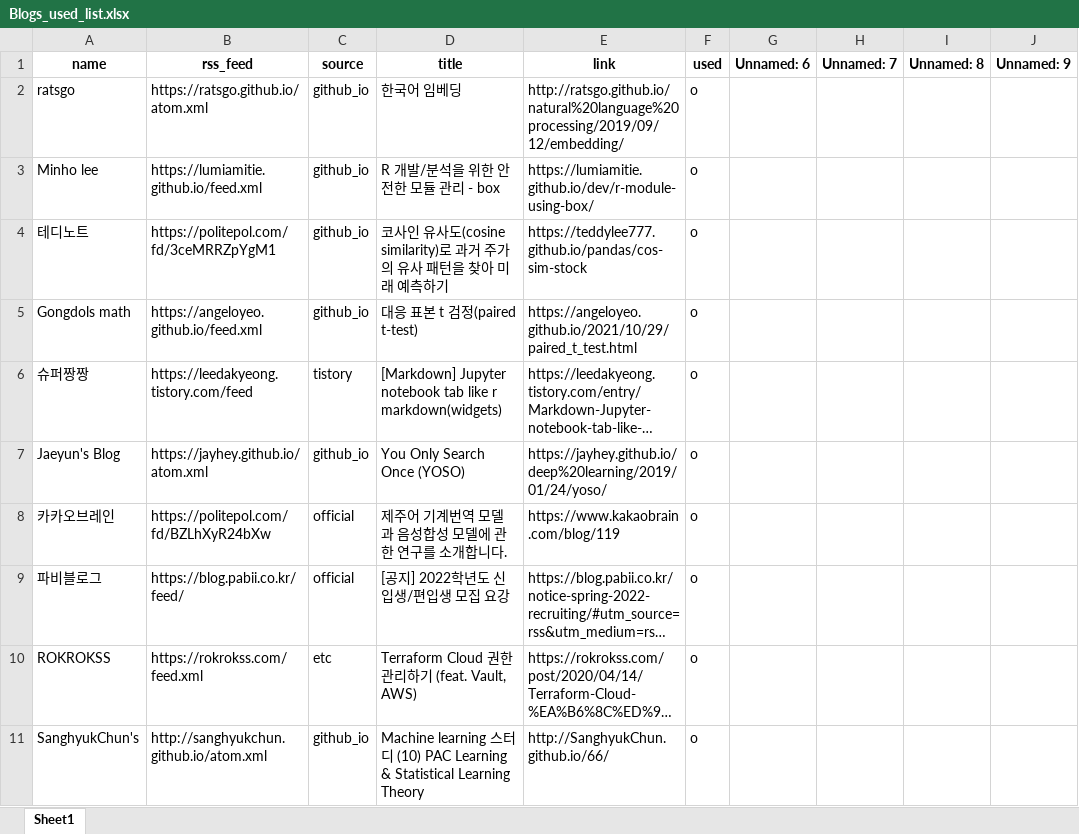
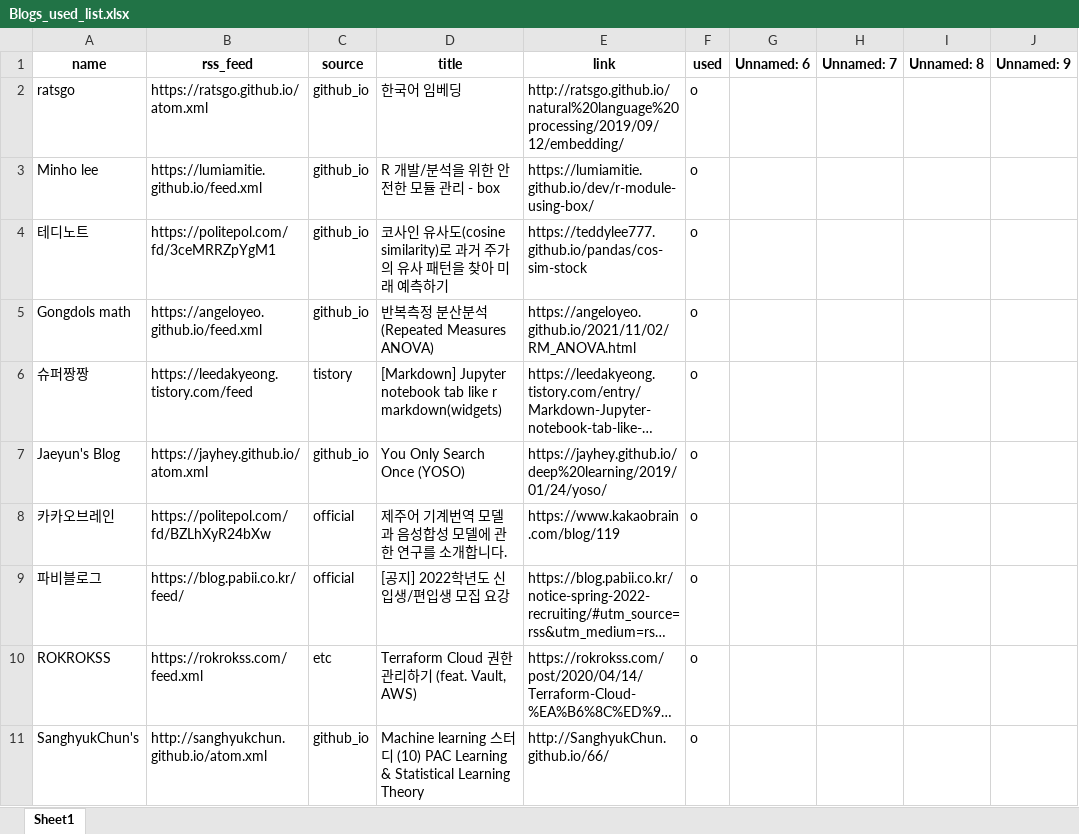
Before and after one commit to ainsuotain/today-mlblog-bot, an Excel workbook: Blogs_used_list.xlsx, sheet Sheet1, drawn as a sheet; only a part is shown; long unchanged cells end in …; values as stored, in another font and other column widths than the file's, no borders; the diff names each change by its address in the sheet, - before the commit and + after, or states it on an @@ line.

Commit message:
Auto - Update data with bot!

```diff
--- a/Blogs_used_list.xlsx (sheet Sheet1)
+++ b/Blogs_used_list.xlsx (sheet Sheet1)
-D5 (title): 대응 표본 t 검정(paired t-test)
+D5 (title): 반복측정 분산분석(Repeated Measures ANOVA)
-E5 (link): https://angeloyeo.github.io/2021/10/29/paired_t_test.html
+E5 (link): https://angeloyeo.github.io/2021/11/02/RM_ANOVA.html
```
Also changed, not shown: 1 other file.
